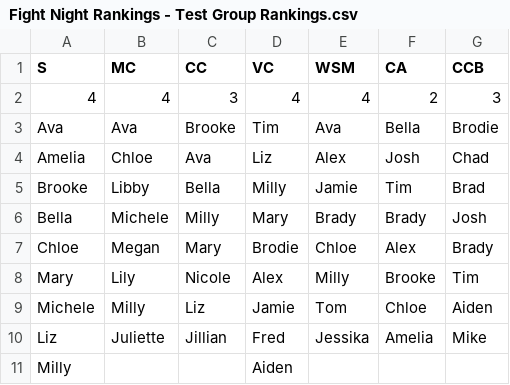
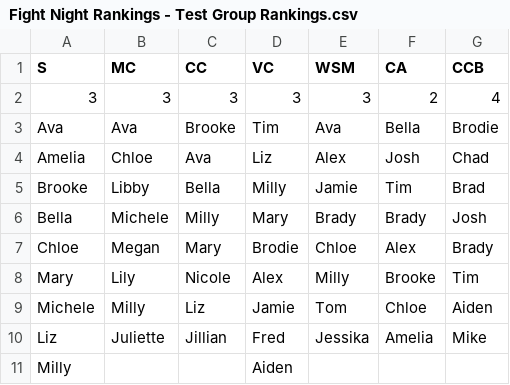
Before and after one commit to leo-claney/FightNightMatching, a CSV file: Fight Night Rankings - Test Group Rankings.csv, drawn as a sheet; removed rows and columns are numbered as before the commit, all else as after; the diff names each change by its address in the sheet, - before the commit and + after, or states it on an @@ line.

Commit message:
Completed custom group caps

```diff
--- a/Fight Night Rankings - Test Group Rankings.csv
+++ b/Fight Night Rankings - Test Group Rankings.csv
-row 2: 4 | 4 | 3 | 4 | 4 | 2 | 3
+row 2: 3 | 3 | 3 | 3 | 3 | 2 | 4
```
Also changed, not shown: 1 other file.
